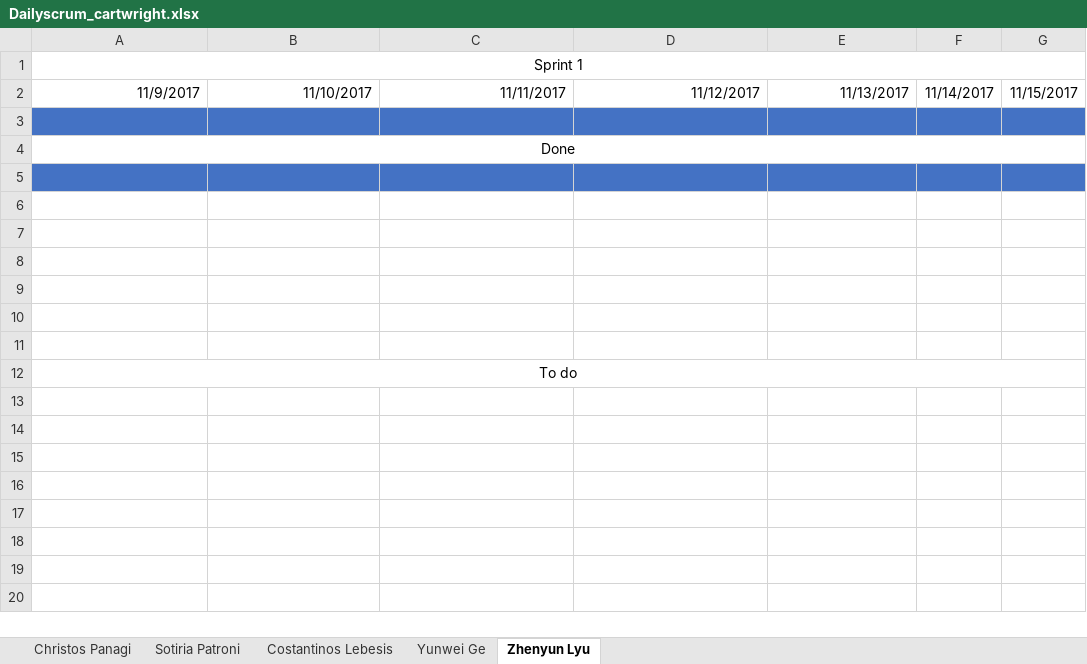
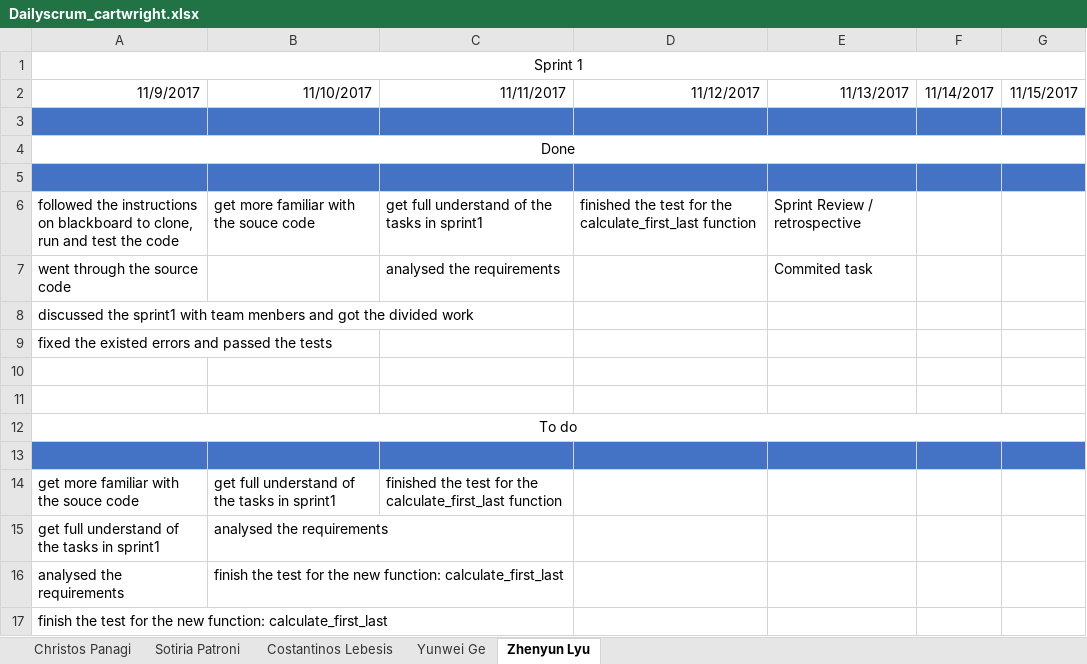
Before and after one commit to sotipatr/Publication_Library, an Excel workbook: Dailyscrum_cartwright.xlsx, sheet Zhenyun Lyu, drawn as a sheet; values as stored, in another font and other column widths than the file's, no borders; the diff names each change by its address in the sheet, - before the commit and + after, or states it on an @@ line.

Commit message:
Add my personal daily scrum.

```diff
--- a/Dailyscrum_cartwright.xlsx (sheet Zhenyun Lyu)
+++ b/Dailyscrum_cartwright.xlsx (sheet Zhenyun Lyu)
-row 6: (empty)
+row 6: followed the instructions on blackboard to clone, run and test the code | get more familiar with the souce code | get full understand of the tasks in sprint1 | finished the test for the calculate_first_last function | Sprint Review / retrospective
-row 7: (empty)
+row 7: went through the source code |  | analysed the requirements |  | Commited task
-A8: (empty)
+A8: discussed the sprint1 with team menbers and got the divided work
-A9: (empty)
+A9: fixed the existed errors and passed the tests
+row 13: (empty)
+row 14: get more familiar with the souce code | get full understand of the tasks in sprint1 | finished the test for the calculate_first_last function
+row 15: get full understand of the tasks in sprint1 | analysed the requirements
+row 16: analysed the requirements | finish the test for the new function: calculate_first_last
+row 17: finish the test for the new function: calculate_first_last
```
